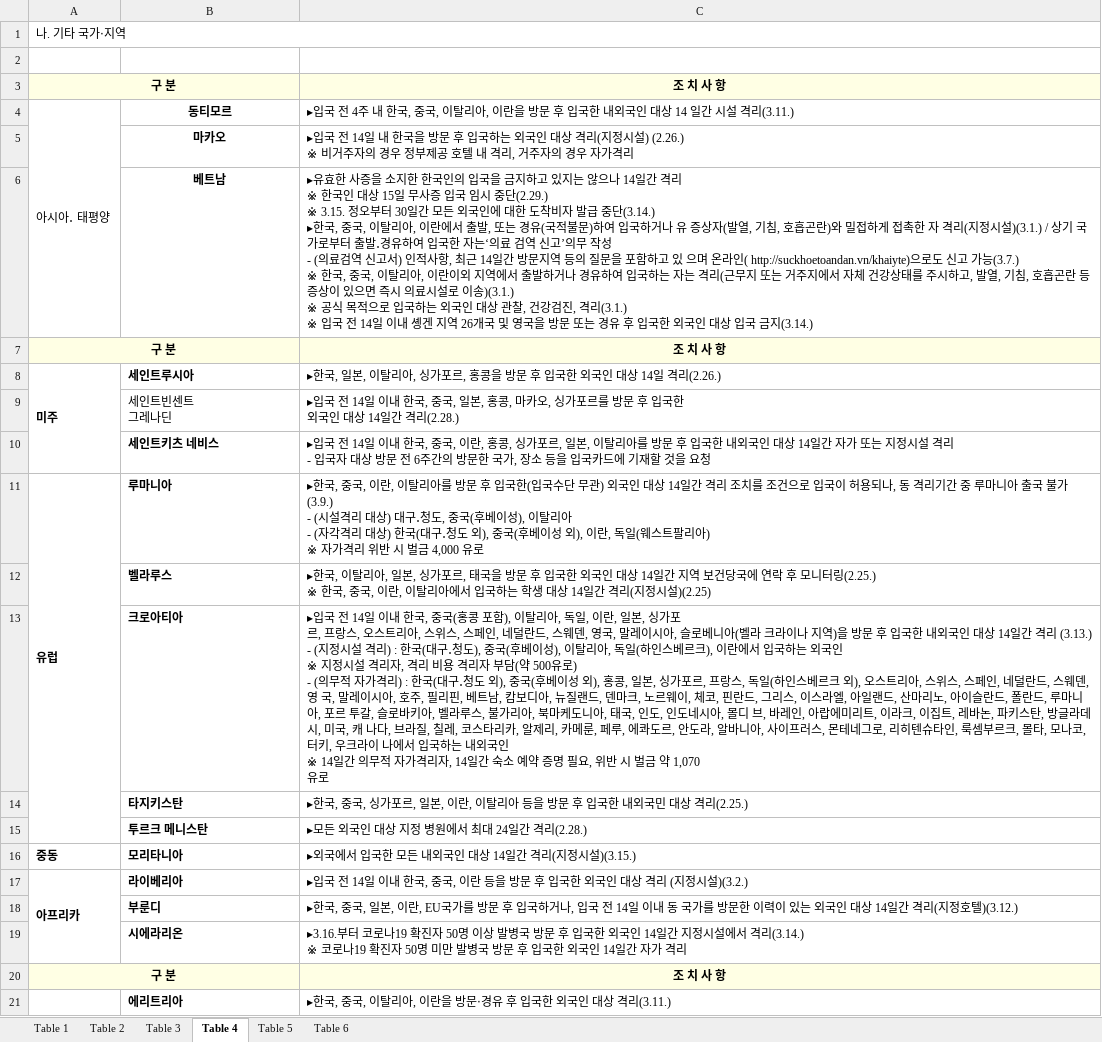
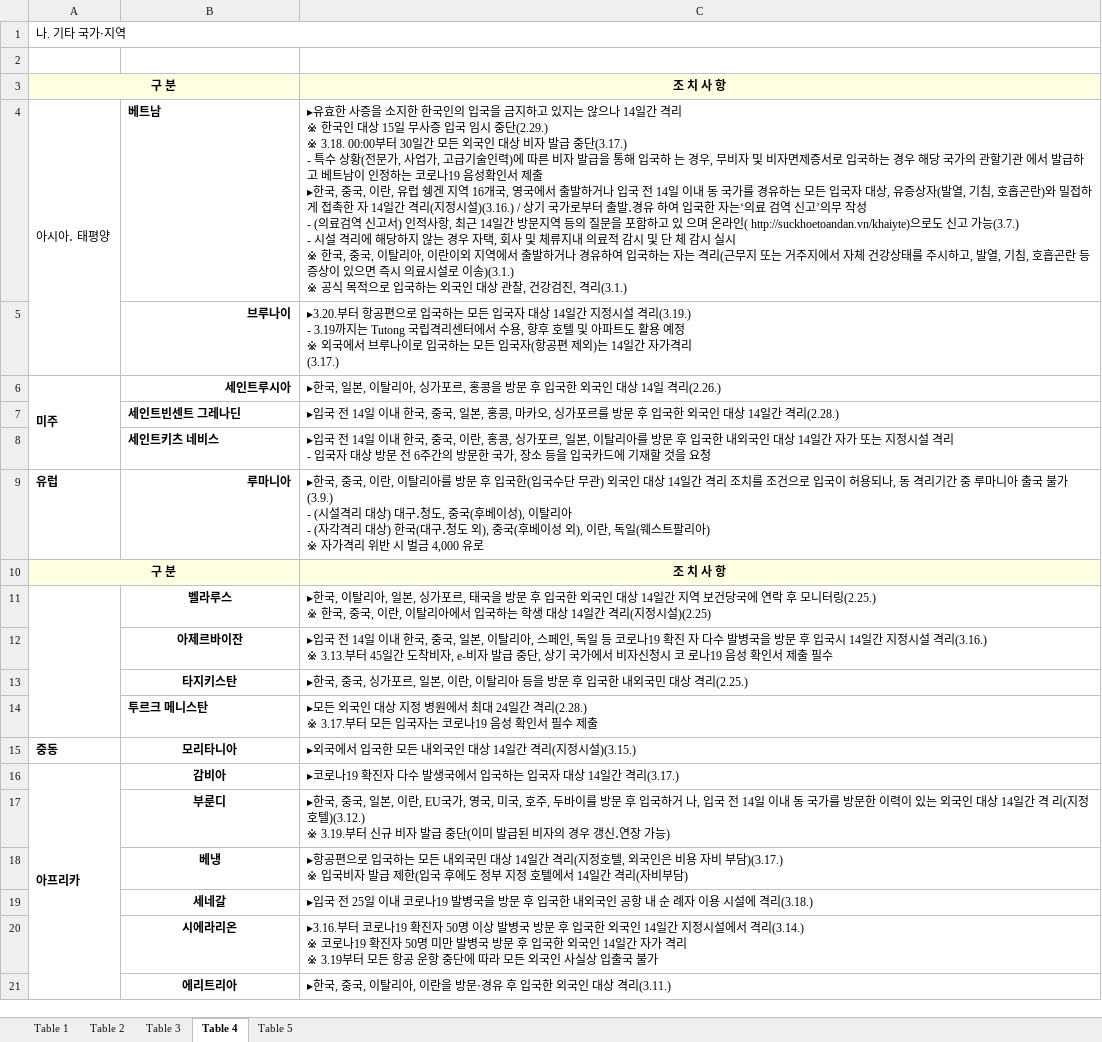
Before and after one commit to forbid403/coronascan, an Excel workbook: working/test.xlsx, sheet Table 4, drawn as a sheet; values as stored, in another font and other column widths than the file's, no borders; charts and pictures not drawn; removed rows and columns are numbered as before the commit, all else as after; ↵ is a line break in a cell; the diff names each change by its address in the sheet, - before the commit and + after, or states it on an @@ line.

```diff
--- a/working/test.xlsx (sheet Table 4)
+++ b/working/test.xlsx (sheet Table 4)
-sheet tab: Table 6
-row 4: 아시아․ 태평양 | 동티모르 | ▸입국 전 4주 내 한국, 중국, 이탈리아, 이란을 방문 후 입국한 내외국인 대상 14 일간 시설 격리(3.11.)
-row 5:  | 마카오 | ▸입국 전 14일 내 한국을 방문 후 입국하는 외국인 대상 격리(지정시설) (2.26.) ↵ ※ 비거주자의 경우 정부제공 호텔 내 격리, 거주자의 경우 자가격리
-A4: (empty)
+A4: 아시아․ 태평양
+A4:A5 merged
-B4 alignment: center
+B4 alignment: left
-C4: …중단(2.29.) ↵ ※ 3.15. 정오부터 30일간 모든 외국인에 대한 도착비자 발급 중단(3.14.) ↵ ▸한국, 중국, 이탈리아, 이란에서 출발, 또는 경유(국적불문)하여 입국하거나 유 증상자(발열, 기침, 호흡곤란)와 밀접하게 접촉한 자 격리(지정시설)(3.1.) / 상기 국가로부터 출발․경유하여 입국한 자는‘의료 검역 신고’의무 작성 ↵ - (의료검역 신고서) 인적사항, 최근 14일간 방문지역 등의 질문을 포함하고 있 으며 온라인( http://suckhoetoandan.vn/khaiyte)으로도 신고 가능(3.7.) ↵ ※ 한국, 중국, 이탈리아, 이란이외 지역에서 출발하거나 경유하여 입국하는 자는 격리(근무지 또는 거주지에서 자체 건강상태를 주시하고, 발열, 기침, 호흡곤란 등 증상이 있으면 즉시 의료시설로 이송)(3.1.) ↵ ※ 공식 목적으로 입국하는 외국인 대상 관찰, 건강검진, 격리(3.1.) ↵ ※ 입국 전 14일 이내 솅겐 지역 26개국 및 영국을 방문 또는 경유 후 입국한 외국인 대상 입국 금지(3.14.)
+C4: …중단(2.29.) ↵ ※ 3.18. 00:00부터 30일간 모든 외국인 대상 비자 발급 중단(3.17.) ↵ - 특수 상황(전문가, 사업가, 고급기술인력)에 따른 비자 발급을 통해 입국하 는 경우, 무비자 및 비자면제증서로 입국하는 경우 해당 국가의 관할기관 에서 발급하고 베트남이 인정하는 코로나19 음성확인서 제출 ↵ ▸한국, 중국, 이란, 유럽 쉥겐 지역 16개국, 영국에서 출발하거나 입국 전 14일 이내 동 국가를 경유하는 모든 입국자 대상, 유증상자(발열, 기침, 호흡곤란)와 밀접하게 접촉한 자 14일간 격리(지정시설)(3.16.) / 상기 국가로부터 출발․경유 하여 입국한 자는‘의료 검역 신고’의무 작성 ↵ - (의료검역 신고서) 인적사항, 최근 14일간 방문지역 등의 질문을 포함하고 있 으며 온라인( http://suckhoetoandan.vn/khaiyte)으로도 신고 가능(3.7.) ↵ - 시설 격리에 해당하지 않는 경우 자택, 회사 및 체류지내 의료적 감시 및 단 체 감시 실시 ↵ ※ 한국, 중국, 이탈리아, 이란이외 지역에서 출발하거나 경유하여 입국하는 자는 격리(근무지 또는 거주지에서 자체 건강상태를 주시하고, 발열, 기침, 호흡곤란 등 증상이 있으면 즉시 의료시설로 이송)(3.1.) ↵ ※ 공식 목적으로 입국하는 외국인 대상 관찰, 건강검진, 격리(3.1.)
+row 5:  | 브루나이 | ▸3.20.부터 항공편으로 입국하는 모든 입국자 대상 14일간 지정시설 격리(3.19.) ↵ - 3.19까지는 Tutong 국립격리센터에서 수용, 향후 호텔 및 아파트도 활용 예정 ↵ ※ 외국에서 브루나이로 입국하는 모든 입국자(항공편 제외)는 14일간 자가격리 ↵ (3.17.)
-B6 alignment: left
+B6 alignment: right
-B7: 세인트빈센트 ↵ 그레나딘
+B7: 세인트빈센트 그레나딘
-B7 bold: off
+B7 bold: on
-C7: …격리(2.28.)
+C7: …격리(2.28.)
-A11:A15 merged
-B9 alignment: left
+B9 alignment: right
@@ row 7 moved to row 10: 구 분 @@
+A11:A14 merged
-B11 alignment: left
+B11 alignment: center
-row 13:  | 크로아티아 | ▸입국 전 14일 이내 한국, 중국(홍콩 포함), 이탈리아, 독일, 이란, 일본, 싱가포 ↵ 르, 프랑스, 오스트리아, 스위스, 스페인, 네덜란드, 스웨덴, 영국, 말레이시아, 슬로베니아(벨라 크라이나 지역)을 방문 후 입국한 내외국인 대상 14일간 격리 (3.13.) ↵ - (지정시설 격리) : 한국(대구․청도), 중국(후베이성), 이탈리아, 독일(하인스베르크), 이란에서 입국하는 외국인 ↵ ※ 지정시설 격리자, 격리 비용 격리자 부담(약 500유로) ↵ - (의무적 자가격리) : 한국(대구․청도 외), 중국(후베이성 외), 홍콩, 일본, 싱가포르, 프랑스, 독일(하인스베르크 외), 오스트리아, 스위스, 스페인, 네덜란드, 스웨덴, 영 국, 말레이시아, 호주, 필리핀, 베트남, 캄보디아, 뉴질랜드, 덴마크, 노르웨이, 체코, 핀란드, 그리스, 이스라엘, 아일랜드, 산마리노, 아이슬란드, 폴란드, 루마니아, 포르 투갈, 슬로바키아, 벨라루스, 불가리아, 북마케도니아, 태국, 인도, 인도네시아, 몰디 브, 바레인, 아랍에미리트, 이라크, 이집트, 레바논, 파키스탄, 방글라데시, 미국, 캐 나다, 브라질, 칠레, 코스타리카, 알제리, 카메룬, 페루, 에콰도르, 안도라, 알바니아, 사이프러스, 몬테네그로, 리히텐슈타인, 룩셈부르크, 몰타, 모나코, 터키, 우크라이 나에서 입국하는 내외국인 ↵ ※ 14일간 의무적 자가격리자, 14일간 숙소 예약 증명 필요, 위반 시 벌금 약 1,070 ↵ 유로
+row 12:  | 아제르바이잔 | ▸입국 전 14일 이내 한국, 중국, 일본, 이탈리아, 스페인, 독일 등 코로나19 확진 자 다수 발병국을 방문 후 입국시 14일간 지정시설 격리(3.16.) ↵ ※ 3.13.부터 45일간 도착비자, e-비자 발급 중단, 상기 국가에서 비자신청시 코 로나19 음성 확인서 제출 필수
-B13 alignment: left
+B13 alignment: center
-C14: …격리(2.28.)
+C14: …격리(2.28.) ↵ ※ 3.17.부터 모든 입국자는 코로나19 음성 확인서 필수 제출
-B15 alignment: left
+B15 alignment: center
-row 17: 아프리카 | 라이베리아 | ▸입국 전 14일 이내 한국, 중국, 이란 등을 방문 후 입국한 외국인 대상 격리 (지정시설)(3.2.)
+row 16: 아프리카 | 감비아 | ▸코로나19 확진자 다수 발생국에서 입국하는 입국자 대상 14일간 격리(3.17.)
-B17 alignment: left
+B17 alignment: center
-C17: …, EU국가를 방문 후 입국하거나, 입국 전 14일 이내 동 국가를 방문한 이력이 있는 외국인 대상 14일간 격리(지정호텔)(3.12.)
+C17: …, EU국가, 영국, 미국, 호주, 두바이를 방문 후 입국하거 나, 입국 전 14일 이내 동 국가를 방문한 이력이 있는 외국인 대상 14일간 격 리(지정호텔)(3.12.) ↵ ※ 3.19.부터 신규 비자 발급 중단(이미 발급된 비자의 경우 갱신․연장 가능)
+row 18:  | 베냉 | ▸항공편으로 입국하는 모든 내외국민 대상 14일간 격리(지정호텔, 외국인은 비용 자비 부담)(3.17.) ↵ ※ 입국비자 발급 제한(입국 후에도 정부 지정 호텔에서 14일간 격리(자비부담)
+row 19:  | 세네갈 | ▸입국 전 25일 이내 코로나19 발병국을 방문 후 입국한 내외국인 공항 내 순 례자 이용 시설에 격리(3.18.)
-B20 alignment: left
+B20 alignment: center
-C20: …가 격리
+C20: …가 격리 ↵ ※ 3.19부터 모든 항공 운항 중단에 따라 모든 외국인 사실상 입출국 불가
-row 20: 구 분 |  | 조 치 사 항
-B21 alignment: left
+B21 alignment: center
```
Also changed, not shown: sheet Table 1, sheet Table 5, sheet Table 3, sheet Table 2, charts or pictures, working/ISO국가코드.xlsx, 2 other files.
